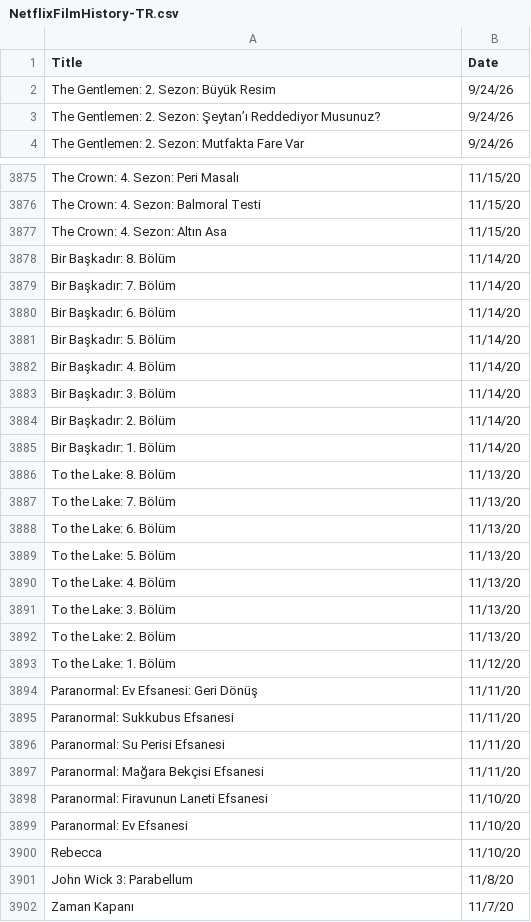
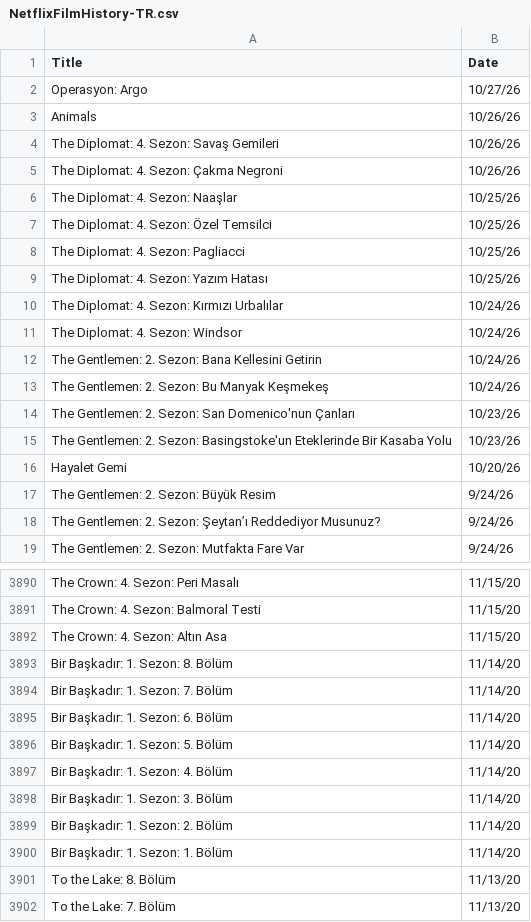
Before and after one commit to VedatBiner/flutter-codes, a CSV file: netflix_watchlist_v2_app/assets/database/NetflixFilmHistory-TR.csv, drawn as a sheet; only a part is shown, gaps mark what is left out; the shorter side is filled out with more unchanged rows; the diff covers the shown part only.

Commit message:
Netflix Watch List App v2 - new edits

```diff
--- a/netflix_watchlist_v2_app/assets/database/NetflixFilmHistory-TR.csv
+++ b/netflix_watchlist_v2_app/assets/database/NetflixFilmHistory-TR.csv
@@ -1,2 +1,17 @@
 Title,Date
+"Operasyon: Argo","10/27/26"
+"Animals","10/26/26"
+"The Diplomat: 4. Sezon: Savaş Gemileri","10/26/26"
+"The Diplomat: 4. Sezon: Çakma Negroni","10/26/26"
+"The Diplomat: 4. Sezon: Naaşlar","10/25/26"
+"The Diplomat: 4. Sezon: Özel Temsilci","10/25/26"
+"The Diplomat: 4. Sezon: Pagliacci","10/25/26"
+"The Diplomat: 4. Sezon: Yazım Hatası","10/25/26"
+"The Diplomat: 4. Sezon: Kırmızı Urbalılar","10/24/26"
+"The Diplomat: 4. Sezon: Windsor","10/24/26"
+"The Gentlemen: 2. Sezon: Bana Kellesini Getirin","10/24/26"
+"The Gentlemen: 2. Sezon: Bu Manyak Keşmekeş","10/24/26"
+"The Gentlemen: 2. Sezon: San Domenico'nun Çanları","10/23/26"
+"The Gentlemen: 2. Sezon: Basingstoke'un Eteklerinde Bir Kasaba Yolu","10/23/26"
+"Hayalet Gemi","10/20/26"
 "The Gentlemen: 2. Sezon: Büyük Resim","9/24/26"
@@ -3877,10 +3892,10 @@ Title,Date
 "The Crown: 4. Sezon: Altın Asa","11/15/20"
-"Bir Başkadır: 8. Bölüm","11/14/20"
-"Bir Başkadır: 7. Bölüm","11/14/20"
-"Bir Başkadır: 6. Bölüm","11/14/20"
-"Bir Başkadır: 5. Bölüm","11/14/20"
-"Bir Başkadır: 4. Bölüm","11/14/20"
-"Bir Başkadır: 3. Bölüm","11/14/20"
-"Bir Başkadır: 2. Bölüm","11/14/20"
-"Bir Başkadır: 1. Bölüm","11/14/20"
+"Bir Başkadır: 1. Sezon: 8. Bölüm","11/14/20"
+"Bir Başkadır: 1. Sezon: 7. Bölüm","11/14/20"
+"Bir Başkadır: 1. Sezon: 6. Bölüm","11/14/20"
+"Bir Başkadır: 1. Sezon: 5. Bölüm","11/14/20"
+"Bir Başkadır: 1. Sezon: 4. Bölüm","11/14/20"
+"Bir Başkadır: 1. Sezon: 3. Bölüm","11/14/20"
+"Bir Başkadır: 1. Sezon: 2. Bölüm","11/14/20"
+"Bir Başkadır: 1. Sezon: 1. Bölüm","11/14/20"
 "To the Lake: 8. Bölüm","11/13/20"
```
Also changed, not shown: 6 edited cells elsewhere in this file, netflix_watchlist_v2_app/assets/database/NetflixFilmHistory-ENG.csv, 2 other files.
